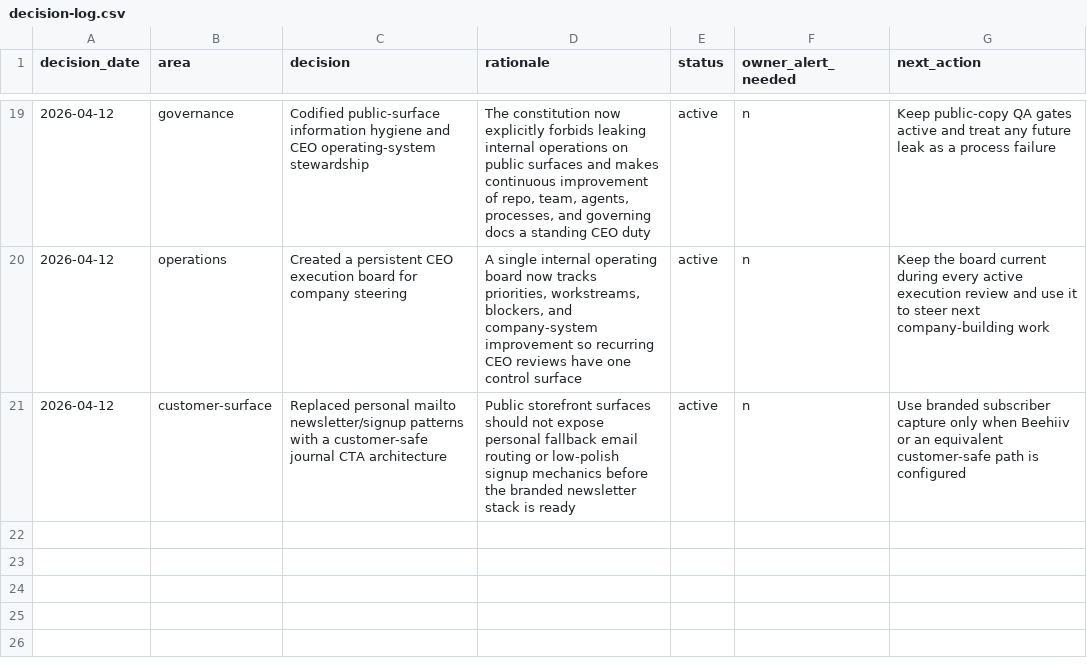
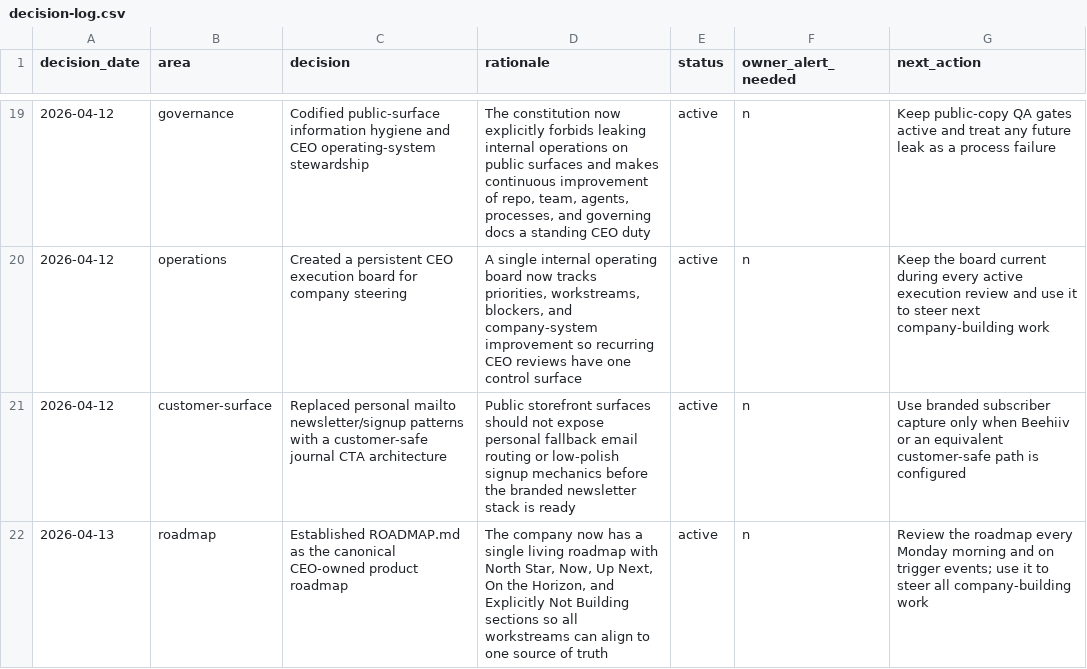
Before and after one commit to dishadc/field-feather-co, a CSV file: data/decision-log.csv, drawn as a sheet; only a part is shown, gaps mark what is left out; the diff names each change by its address in the sheet, - before the commit and + after, or states it on an @@ line.

Commit message:
docs: establish canonical company roadmap

```diff
--- a/data/decision-log.csv
+++ b/data/decision-log.csv
+row 22: 2026-04-13 | roadmap | Established ROADMAP.md as the canonical CEO-owned product roadmap | The company now has a single living roadmap with North Star, Now, Up Next, On the Horizon, and Explicitly Not Building sections so all workstreams can align to one source of truth | active | n | Review the roadmap every Monday morning and on trigger events; use it to steer all company-building work
```
Also changed, not shown: 13 other files.
